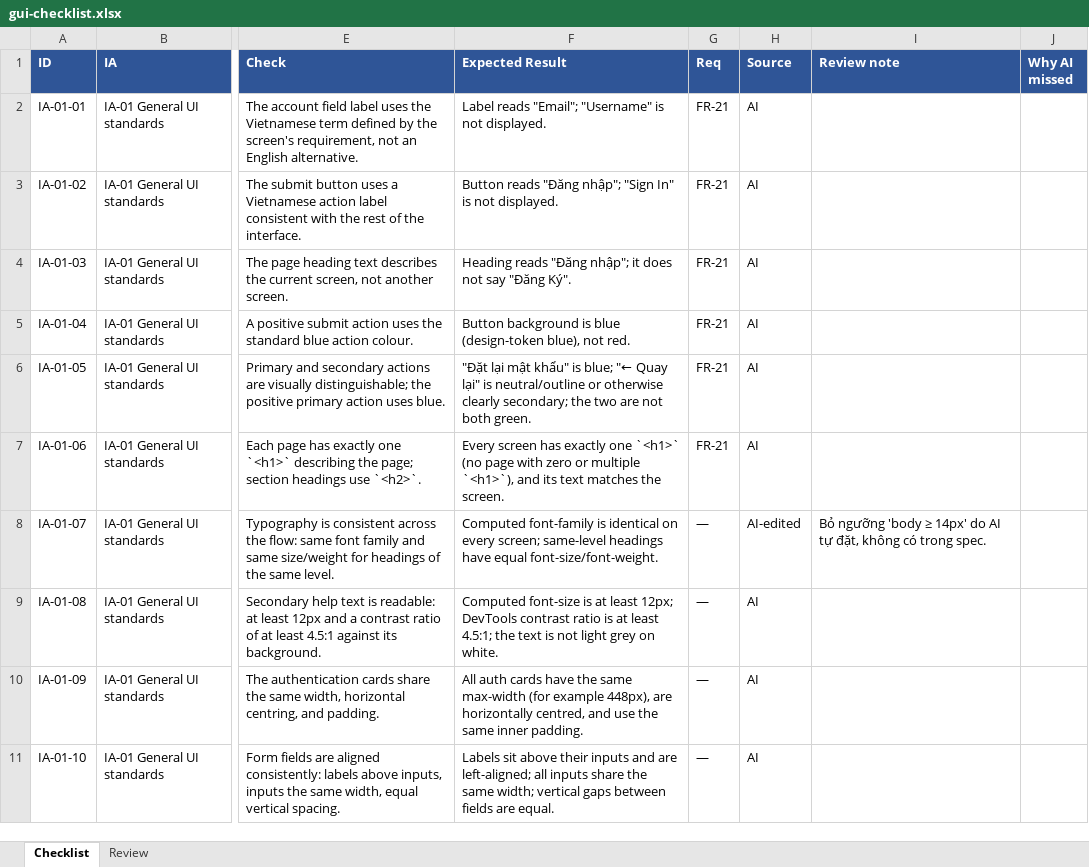
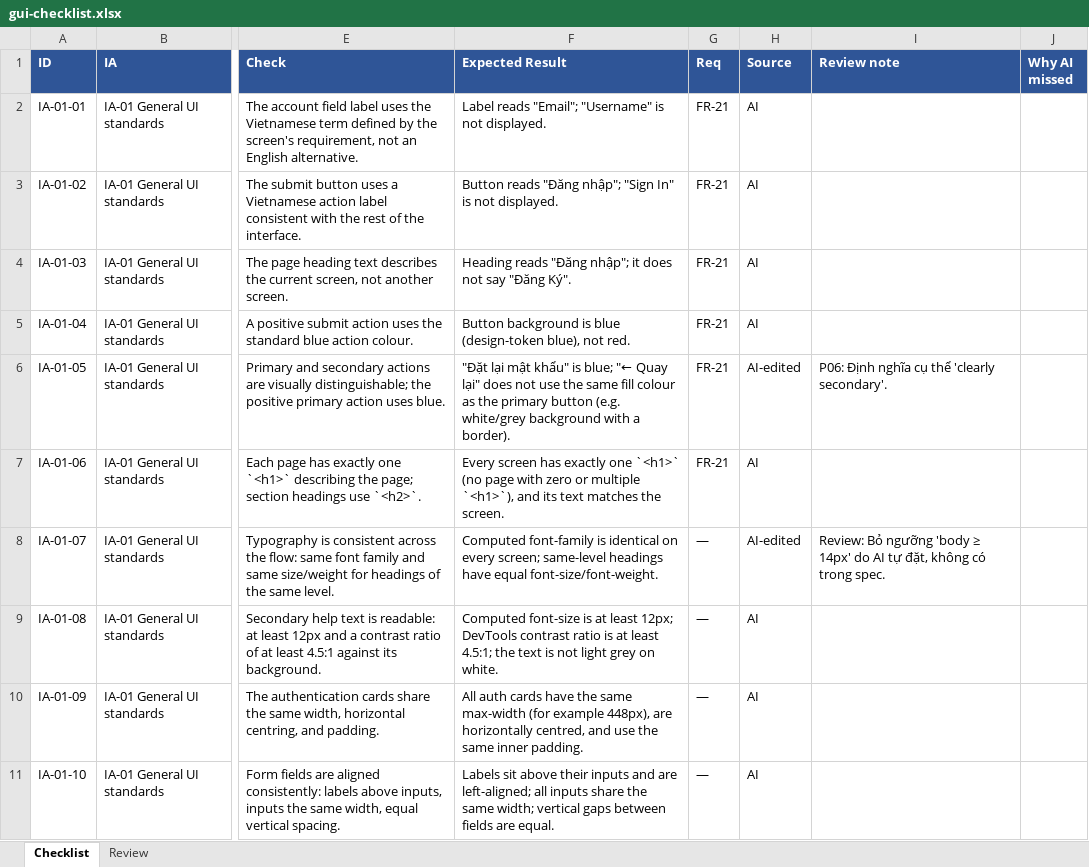
Before and after one commit to tzin1401/testing-hw03, an Excel workbook: checklist/gui-checklist.xlsx, sheet Checklist, drawn as a sheet; only a part is shown, gaps mark what is left out; values as stored, in another font and other column widths than the file's, no borders; the diff covers the shown part only; the diff names each change by its address in the sheet, - before the commit and + after, or states it on an @@ line.

```diff
--- a/checklist/gui-checklist.xlsx (sheet Checklist)
+++ b/checklist/gui-checklist.xlsx (sheet Checklist)
-F6 (Expected Result): …Quay lại" is neutral/outline or otherwise clearly secondary; the two are not both green.
+F6 (Expected Result): …Quay lại" does not use the same fill colour as the primary button (e.g. white/grey background with a border).
-H6 (Source): AI
+H6 (Source): AI-edited
-I6 (Review note): (empty)
+I6 (Review note): P06: Định nghĩa cụ thể 'clearly secondary'.
-I8 (Review note): Bỏ ngưỡng…
+I8 (Review note): Review: Bỏ ngưỡng…
```
Also changed, not shown: 78 edited cells elsewhere in this sheet, 1 other file.
